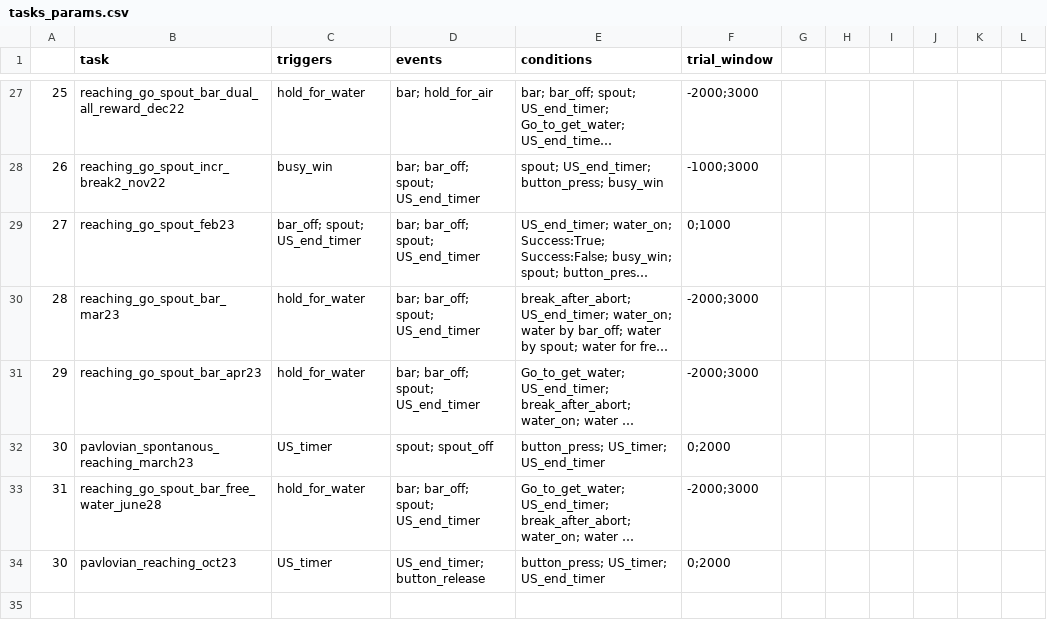
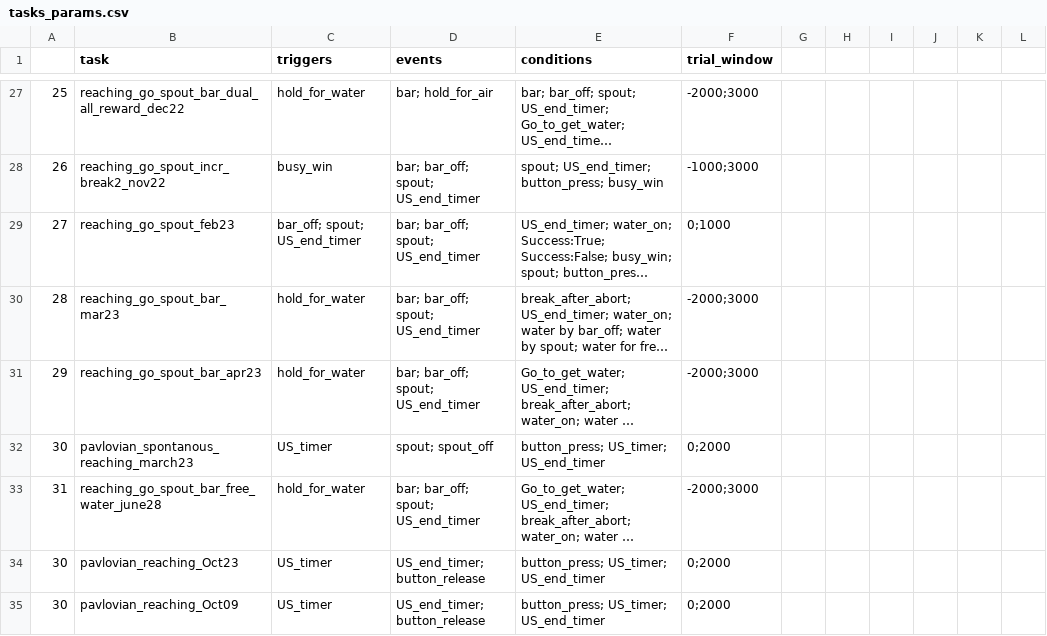
Before and after one commit to Magill-ASAP-team/trialexp, a CSV file: params/tasks_params.csv, drawn as a sheet; only a part is shown, gaps mark what is left out; long unchanged cells end in …; the diff names each change by its address in the sheet, - before the commit and + after, or states it on an @@ line.

Commit message:
add new task to param

```diff
--- a/params/tasks_params.csv
+++ b/params/tasks_params.csv
-B34 (task): pavlovian_reaching_oct23
+B34 (task): pavlovian_reaching_Oct23
+row 35: 30 | pavlovian_reaching_Oct09 | US_timer | US_end_timer; button_release | button_press; US_timer; US_end_timer | 0;2000
```
Also changed, not shown: 1 other file.
